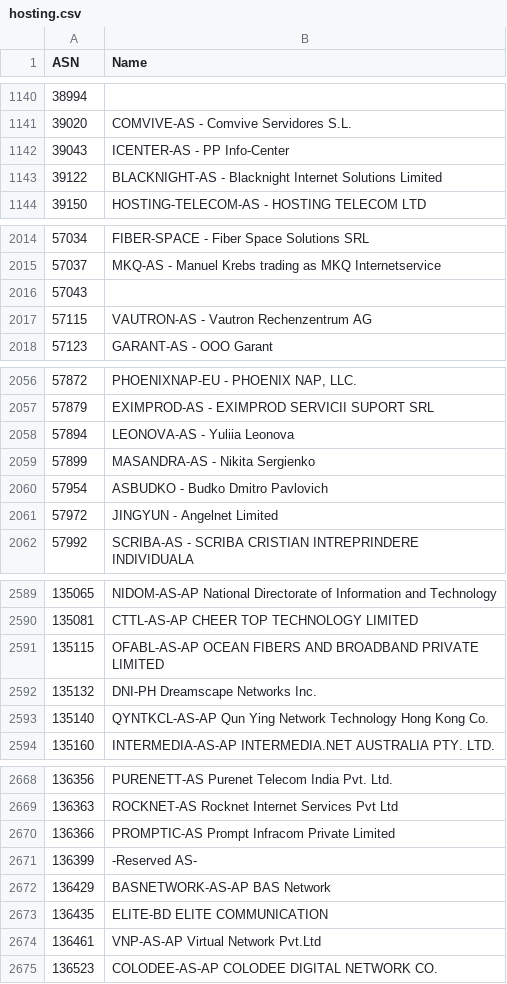
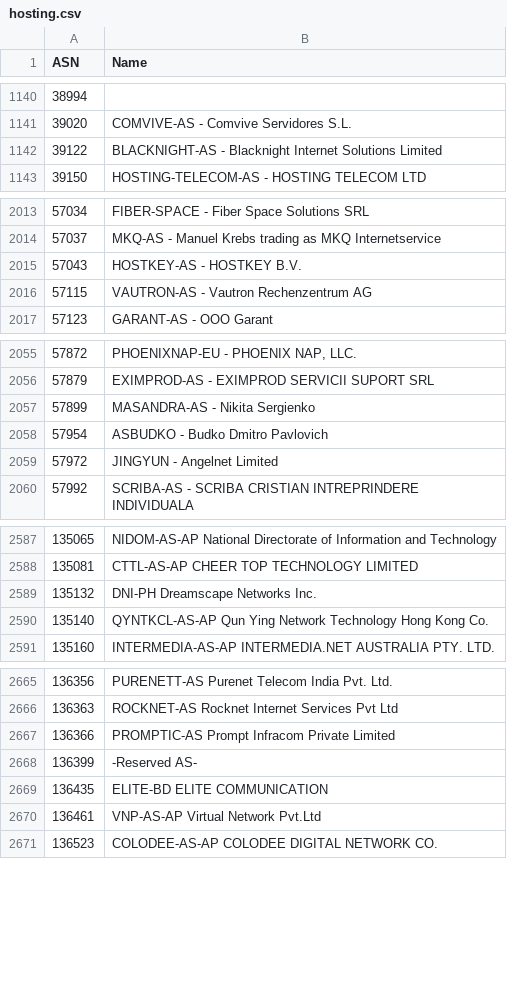
Before and after one commit to Munzy/blackbox, a CSV file: blocks/hosting/hosting.csv, drawn as a sheet; only a part is shown, gaps mark what is left out.

Commit message:
Update from https://github.com/Munzy/blackbox/commit/4d4fa4168727378c12c1986ffc71d41bee708857

```diff
--- a/blocks/hosting/hosting.csv
+++ b/blocks/hosting/hosting.csv
@@ -1141,3 +1141,2 @@ ASN,Name
 39020,"COMVIVE-AS - Comvive Servidores S.L."
-39043,"ICENTER-AS - PP Info-Center"
 39122,"BLACKNIGHT-AS - Blacknight Internet Solutions Limited"
@@ -2015,3 +2014,3 @@ ASN,Name
 57037,"MKQ-AS - Manuel Krebs trading as MKQ Internetservice"
-57043,
+57043,"HOSTKEY-AS - HOSTKEY B.V."
 57115,"VAUTRON-AS - Vautron Rechenzentrum AG"
@@ -2057,3 +2056,2 @@ ASN,Name
 57879,"EXIMPROD-AS - EXIMPROD SERVICII SUPORT SRL"
-57894,"LEONOVA-AS - Yuliia Leonova"
 57899,"MASANDRA-AS - Nikita Sergienko"
@@ -2590,3 +2588,2 @@ ASN,Name
 135081,"CTTL-AS-AP CHEER TOP TECHNOLOGY LIMITED"
-135115,"OFABL-AS-AP OCEAN FIBERS AND BROADBAND PRIVATE LIMITED"
 135132,"DNI-PH Dreamscape Networks Inc."
@@ -2671,3 +2668,2 @@ ASN,Name
 136399,"-Reserved AS-"
-136429,"BASNETWORK-AS-AP BAS Network"
 136435,"ELITE-BD ELITE COMMUNICATION"
```
